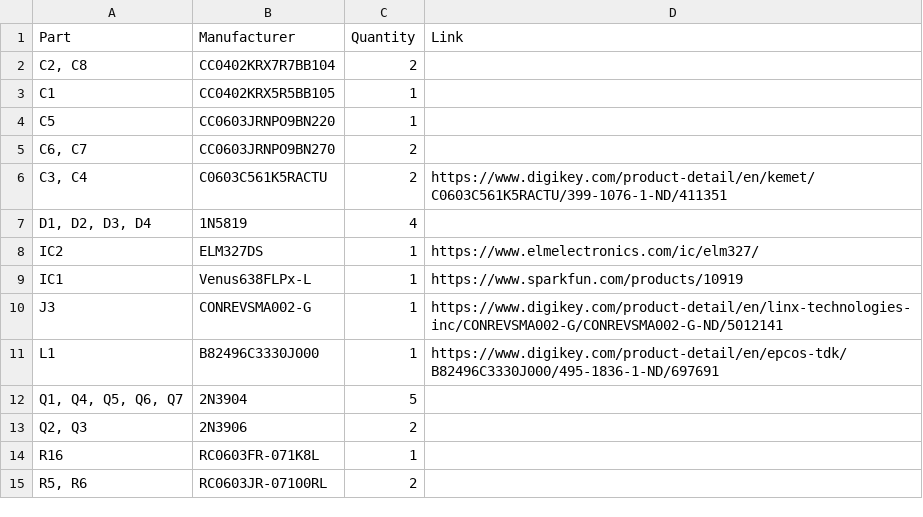
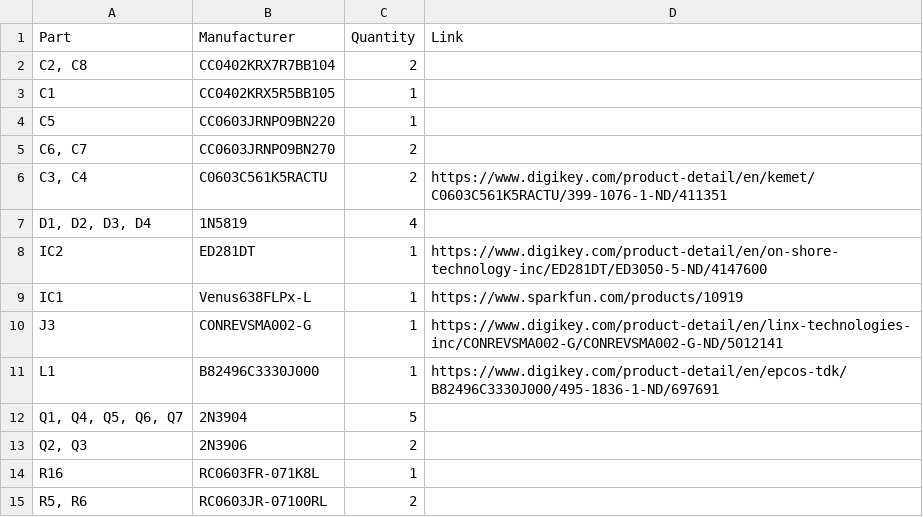
Before and after one commit to DashSight/Pine64-Mezzanine-Card, a CSV file: PCB-Fabrication/v1.00-A/SeedStudio/BOM.csv, drawn as a sheet; only a part is shown.

```diff
--- a/PCB-Fabrication/v1.00-A/SeedStudio/BOM.csv
+++ b/PCB-Fabrication/v1.00-A/SeedStudio/BOM.csv
@@ -7,3 +7,3 @@ C5,CC0603JRNPO9BN220,1,
 "D1, D2, D3, D4",1N5819,4,
-IC2,ELM327DS,1,https://www.elmelectronics.com/ic/elm327/
+IC2,ED281DT,1,https://www.digikey.com/product-detail/en/on-shore-technology-inc/ED281DT/ED3050-5-ND/4147600
 IC1,Venus638FLPx-L,1,https://www.sparkfun.com/products/10919
```
Also changed, not shown: 1 other file.
